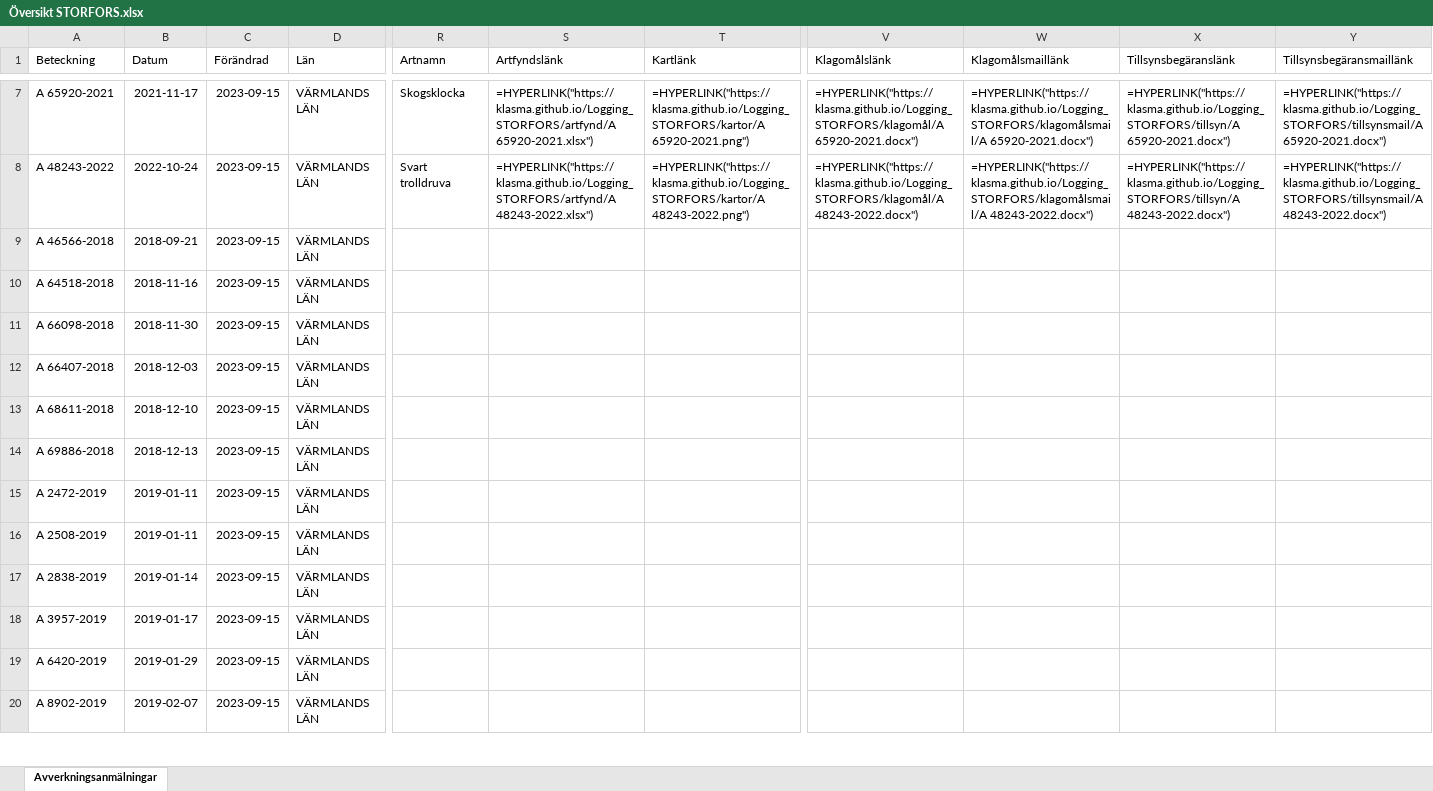
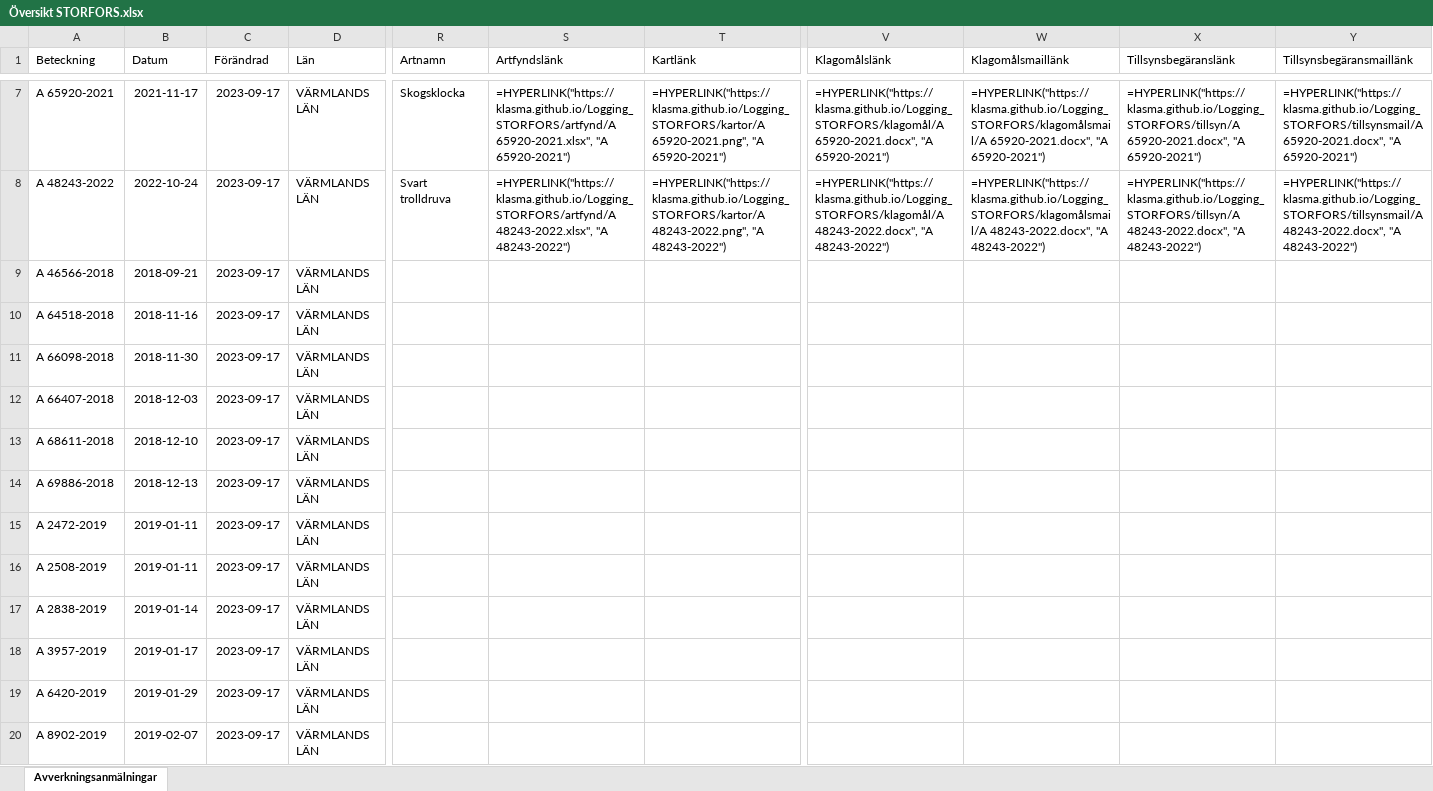
Before and after one commit to klasma/Logging_STORFORS, an Excel workbook: Översikt STORFORS.xlsx, sheet Avverkningsanmälningar, drawn as a sheet; only a part is shown, gaps mark what is left out; values as stored, in another font and other column widths than the file's, no borders; formulas without a stored value are shown as written; the diff covers the shown part only; the diff names each change by its address in the sheet, - before the commit and + after, or states it on an @@ line.

```diff
--- a/Översikt STORFORS.xlsx (sheet Avverkningsanmälningar)
+++ b/Översikt STORFORS.xlsx (sheet Avverkningsanmälningar)
-C7:C20 (Förändrad): 2023-09-15
+C7:C20 (Förändrad): 2023-09-17
-S7 (Artfyndslänk): =HYPERLINK("https://klasma.github.io/Logging_STORFORS/artfynd/A 65920-2021.xlsx")
+S7 (Artfyndslänk): =HYPERLINK("https://klasma.github.io/Logging_STORFORS/artfynd/A 65920-2021.xlsx", "A 65920-2021")
-T7 (Kartlänk): =HYPERLINK("https://klasma.github.io/Logging_STORFORS/kartor/A 65920-2021.png")
+T7 (Kartlänk): =HYPERLINK("https://klasma.github.io/Logging_STORFORS/kartor/A 65920-2021.png", "A 65920-2021")
-V7 (Klagomålslänk): =HYPERLINK("https://klasma.github.io/Logging_STORFORS/klagomål/A 65920-2021.docx")
+V7 (Klagomålslänk): =HYPERLINK("https://klasma.github.io/Logging_STORFORS/klagomål/A 65920-2021.docx", "A 65920-2021")
-W7 (Klagomålsmaillänk): =HYPERLINK("https://klasma.github.io/Logging_STORFORS/klagomålsmail/A 65920-2021.docx")
+W7 (Klagomålsmaillänk): =HYPERLINK("https://klasma.github.io/Logging_STORFORS/klagomålsmail/A 65920-2021.docx", "A 65920-2021")
-X7 (Tillsynsbegäranslänk): =HYPERLINK("https://klasma.github.io/Logging_STORFORS/tillsyn/A 65920-2021.docx")
+X7 (Tillsynsbegäranslänk): =HYPERLINK("https://klasma.github.io/Logging_STORFORS/tillsyn/A 65920-2021.docx", "A 65920-2021")
-Y7 (Tillsynsbegäransmaillänk): =HYPERLINK("https://klasma.github.io/Logging_STORFORS/tillsynsmail/A 65920-2021.docx")
+Y7 (Tillsynsbegäransmaillänk): =HYPERLINK("https://klasma.github.io/Logging_STORFORS/tillsynsmail/A 65920-2021.docx", "A 65920-2021")
-S8 (Artfyndslänk): =HYPERLINK("https://klasma.github.io/Logging_STORFORS/artfynd/A 48243-2022.xlsx")
+S8 (Artfyndslänk): =HYPERLINK("https://klasma.github.io/Logging_STORFORS/artfynd/A 48243-2022.xlsx", "A 48243-2022")
-T8 (Kartlänk): =HYPERLINK("https://klasma.github.io/Logging_STORFORS/kartor/A 48243-2022.png")
+T8 (Kartlänk): =HYPERLINK("https://klasma.github.io/Logging_STORFORS/kartor/A 48243-2022.png", "A 48243-2022")
-V8 (Klagomålslänk): =HYPERLINK("https://klasma.github.io/Logging_STORFORS/klagomål/A 48243-2022.docx")
+V8 (Klagomålslänk): =HYPERLINK("https://klasma.github.io/Logging_STORFORS/klagomål/A 48243-2022.docx", "A 48243-2022")
-W8 (Klagomålsmaillänk): =HYPERLINK("https://klasma.github.io/Logging_STORFORS/klagomålsmail/A 48243-2022.docx")
+W8 (Klagomålsmaillänk): =HYPERLINK("https://klasma.github.io/Logging_STORFORS/klagomålsmail/A 48243-2022.docx", "A 48243-2022")
-X8 (Tillsynsbegäranslänk): =HYPERLINK("https://klasma.github.io/Logging_STORFORS/tillsyn/A 48243-2022.docx")
+X8 (Tillsynsbegäranslänk): =HYPERLINK("https://klasma.github.io/Logging_STORFORS/tillsyn/A 48243-2022.docx", "A 48243-2022")
-Y8 (Tillsynsbegäransmaillänk): =HYPERLINK("https://klasma.github.io/Logging_STORFORS/tillsynsmail/A 48243-2022.docx")
+Y8 (Tillsynsbegäransmaillänk): =HYPERLINK("https://klasma.github.io/Logging_STORFORS/tillsynsmail/A 48243-2022.docx", "A 48243-2022")
```
Also changed, not shown: 148 edited cells elsewhere in this sheet, artfynd/A 21073-2021.xlsx, artfynd/A 21083-2023.xlsx, 34 other files.
